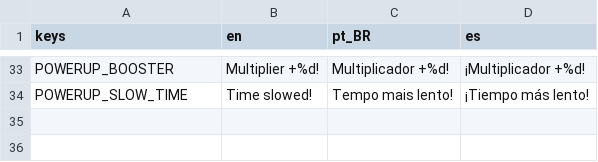
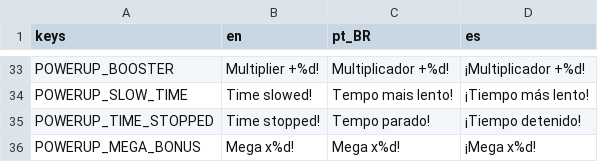
Before and after one commit to gui-rossi/quebra-blocos, a CSV file: localization/strings.csv, drawn as a sheet; only a part is shown, gaps mark what is left out.

```diff
--- a/localization/strings.csv
+++ b/localization/strings.csv
@@ -34 +34,3 @@ POWERUP_BOOSTER,Multiplier +%d!,Multiplicador +%d!,¡Multiplicador +%d!
 POWERUP_SLOW_TIME,Time slowed!,Tempo mais lento!,¡Tiempo más lento!
+POWERUP_TIME_STOPPED,Time stopped!,Tempo parado!,¡Tiempo detenido!
+POWERUP_MEGA_BONUS,Mega x%d!,Mega x%d!,¡Mega x%d!
```
Also changed, not shown: 12 other files.
